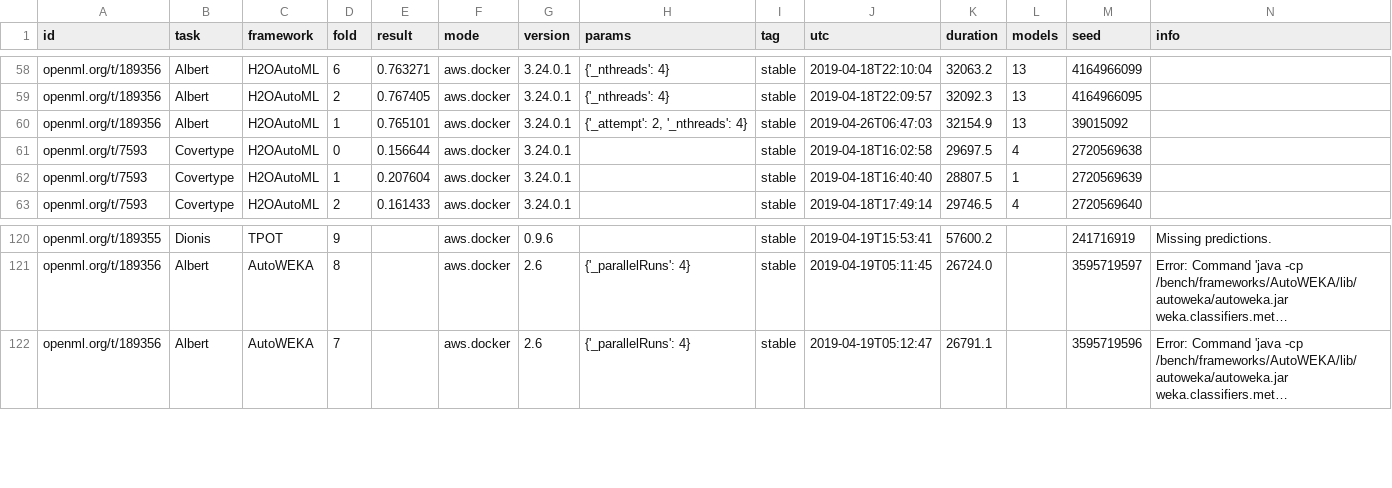
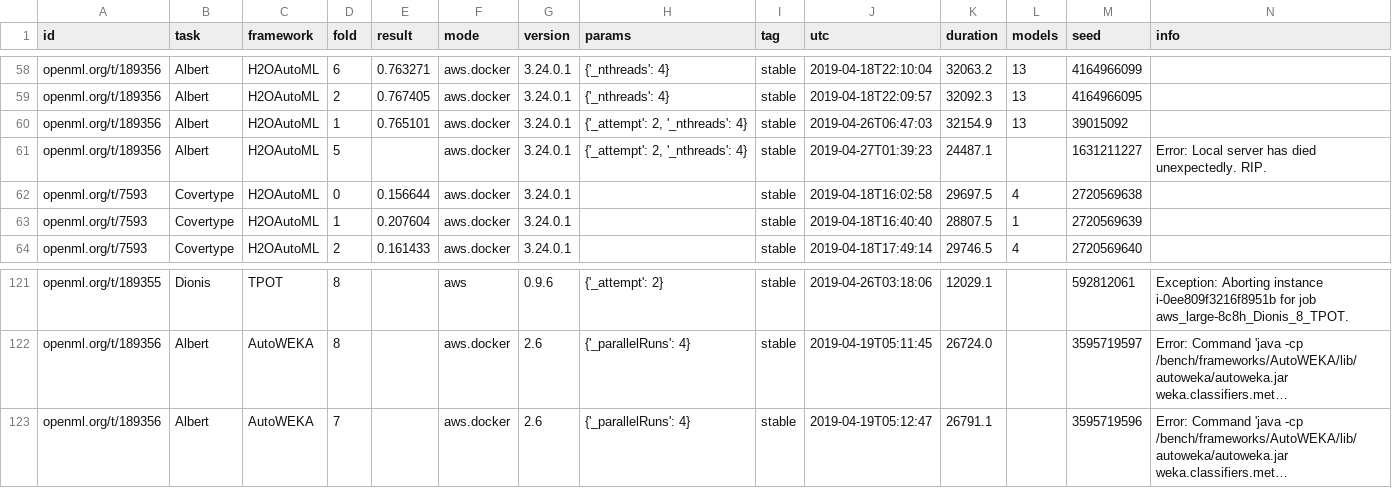
Before and after one commit to openml/automlbenchmark, a CSV file: reports/results_large-8c8h.csv, drawn as a sheet; only a part is shown, gaps mark what is left out; long unchanged cells end in …; addresses are those after the commit; rows hold the shown columns only; the diff covers the shown part only; the diff names each change by its address in the sheet, - before the commit and + after, or states it on an @@ line.

```diff
--- a/reports/results_large-8c8h.csv
+++ b/reports/results_large-8c8h.csv
+row 61: openml.org/t/189356 | Albert | H2OAutoML | 5 |  | aws.docker | 3.24.0.1 | {'_attempt': 2, '_nthreads': 4} | stable | 2019-04-27T01:39:23 | 24487.1 |  | 1631211227 | Error: Local server has died unexpectedly. RIP.
-D121 (fold): 9
+D121 (fold): 8
-F121 (mode): aws.docker
+F121 (mode): aws
-H121 (params): (empty)
+H121 (params): {'_attempt': 2}
-J121 (utc): 2019-04-19T15:53:41
+J121 (utc): 2019-04-26T03:18:06
-K121 (duration): 57600.2
+K121 (duration): 12029.1
-M121 (seed): 241716919
+M121 (seed): 592812061
-N121 (info): Missing predictions.
+N121 (info): Exception: Aborting instance i-0ee809f3216f8951b for job aws_large-8c8h_Dionis_8_TPOT.
```
Also changed, not shown: 40 edited cells elsewhere in this file, reports/tables/8h/all_results.csv, 4 other files.
